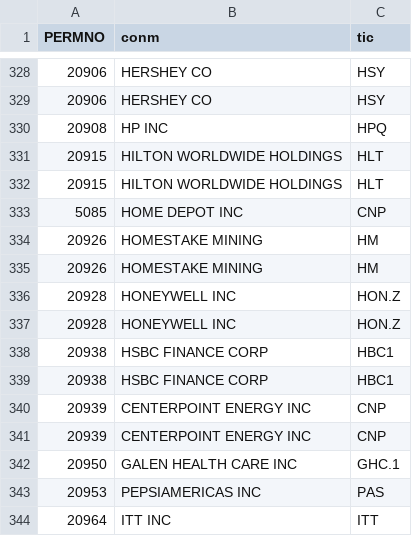
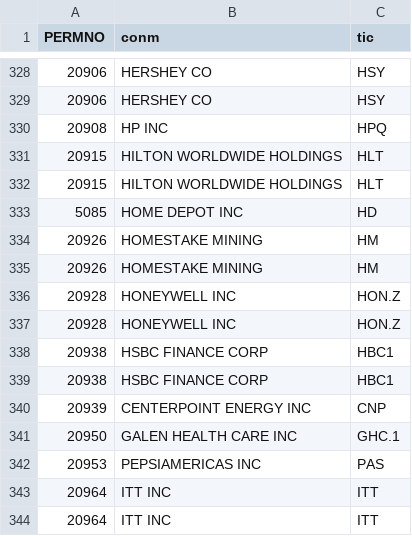
Before and after one commit to JLFrick/MFE-230ZAB-Deep-Learning-and-Applications, a CSV file: Replication_Predicting_Covariance_Matrices/data/permno_to_ticker_mapping.csv, drawn as a sheet; only a part is shown, gaps mark what is left out; the shorter side is filled out with more unchanged rows.

```diff
--- a/Replication_Predicting_Covariance_Matrices/data/permno_to_ticker_mapping.csv
+++ b/Replication_Predicting_Covariance_Matrices/data/permno_to_ticker_mapping.csv
@@ -332,3 +332,3 @@ PERMNO,conm,tic
 20915,HILTON WORLDWIDE HOLDINGS,HLT
-5085,HOME DEPOT INC,CNP
+5085,HOME DEPOT INC,HD
 20926,HOMESTAKE MINING,HM
@@ -339,3 +339,2 @@ PERMNO,conm,tic
 20938,HSBC FINANCE CORP,HBC1
-20939,CENTERPOINT ENERGY INC,CNP
 20939,CENTERPOINT ENERGY INC,CNP
```
Also changed, not shown: 2 other files.
